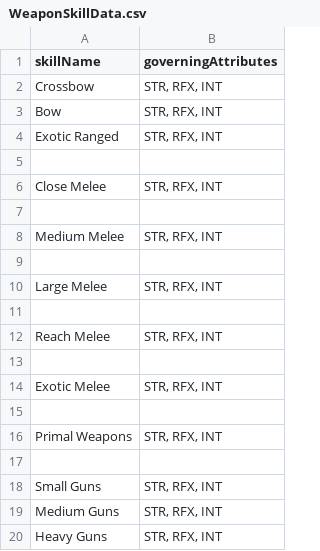
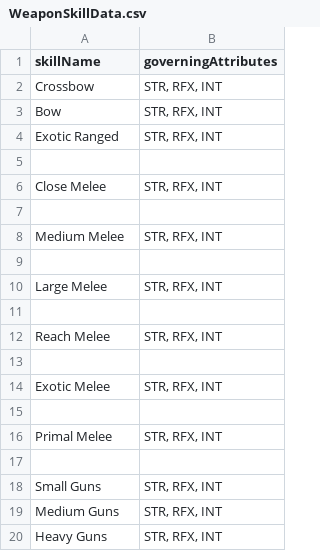
Before and after one commit to CogentRoleplayCommunity/FogentRoleplay, a CSV file: WeaponSkillData.csv, drawn as a sheet.

```diff
--- a/WeaponSkillData.csv
+++ b/WeaponSkillData.csv
@@ -15,3 +15,3 @@ Exotic Melee,"STR, RFX, INT"
 ,
-Primal Weapons,"STR, RFX, INT"
+Primal Melee,"STR, RFX, INT"
 ,
```
Also changed, not shown: WeaponClassData.csv.
